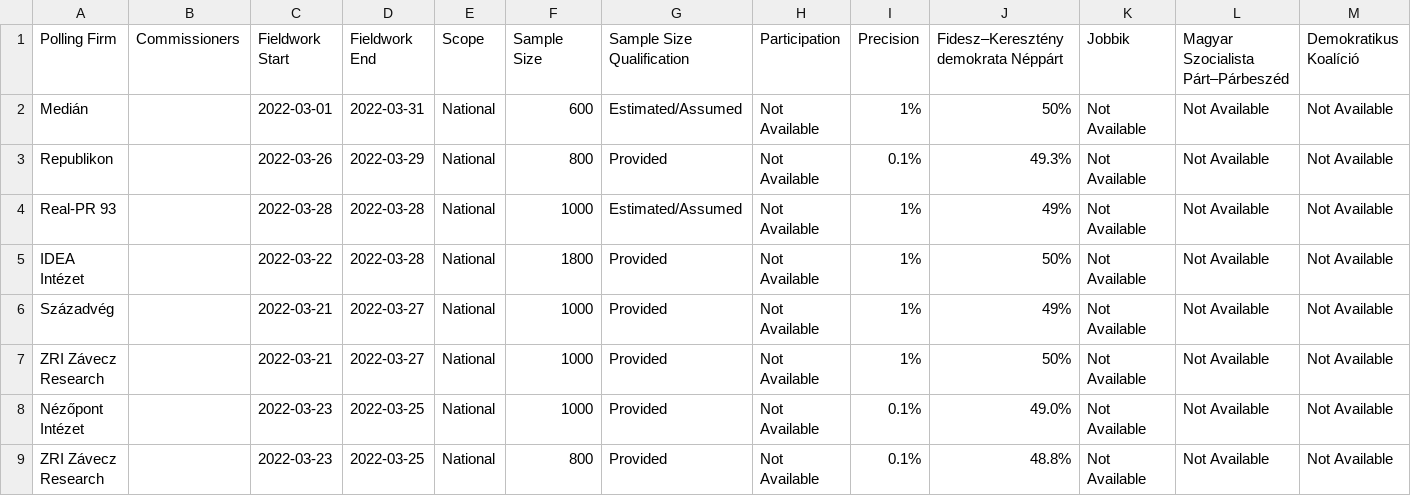
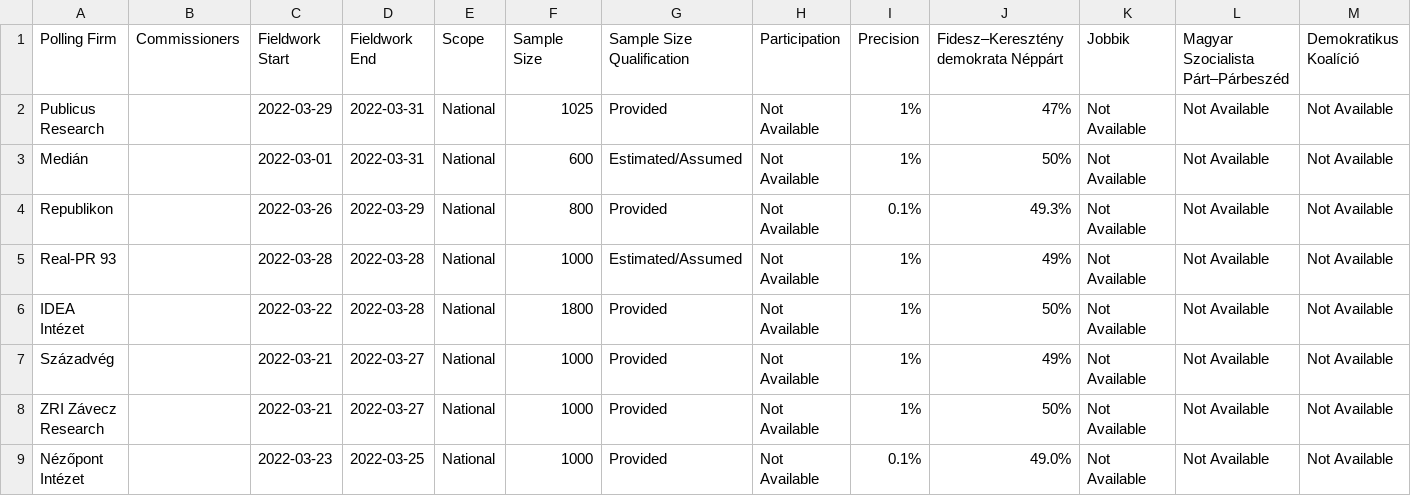
Before and after one commit to filipvanlaenen/eopaod, a CSV file: docs/hu-N.csv, drawn as a sheet; only a part is shown; the shorter side is filled out with more unchanged rows; rows hold the shown columns only; the diff names each change by its address in the sheet, - before the commit and + after, or states it on an @@ line.

```diff
--- a/docs/hu-N.csv
+++ b/docs/hu-N.csv
+row 2: Publicus Research |  | 2022-03-29 | 2022-03-31 | National | 1025 | Provided | Not Available | 1% | 47% | Not Available | Not Available | Not Available
```
Also changed, not shown: docs/dk-N.csv, docs/dk.csv, 3 other files.
